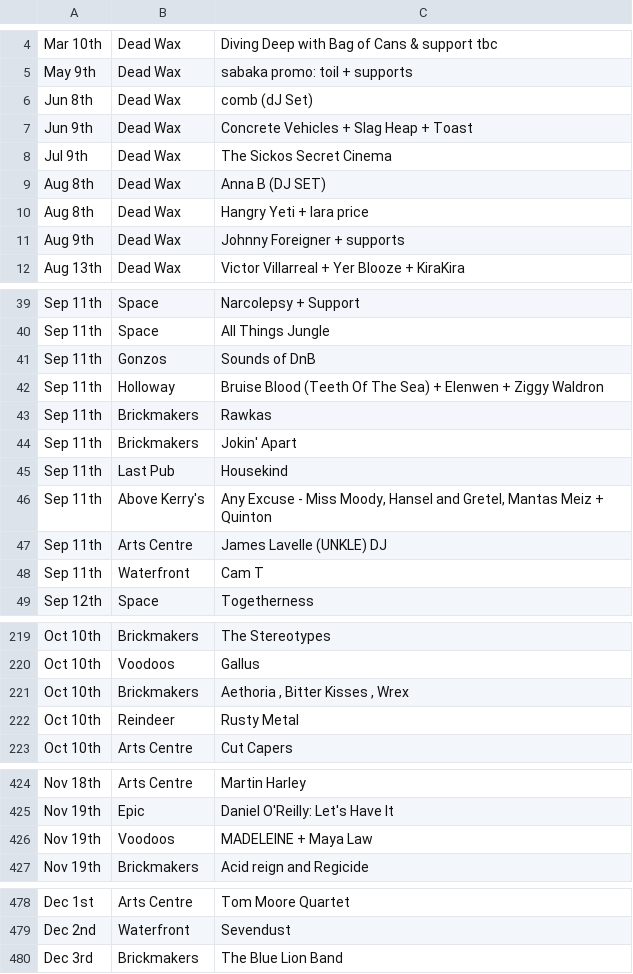
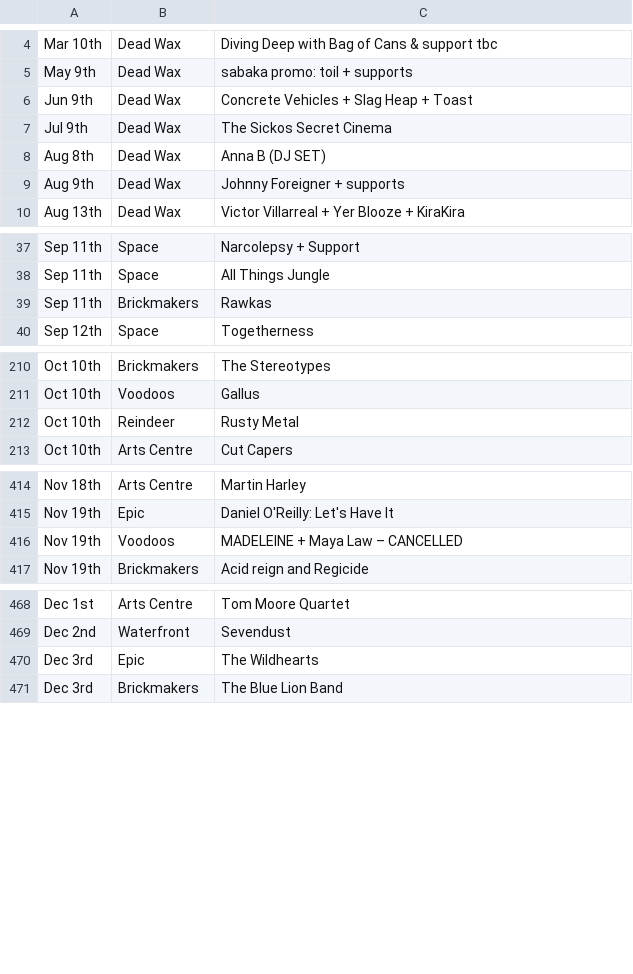
Before and after one commit to nathankjw/GigsNorwich-scraper, a CSV file: scraped_data/norwich_gigs_flat.csv, drawn as a sheet; only a part is shown, gaps mark what is left out; the diff covers the shown part only.

```diff
--- a/scraped_data/norwich_gigs_flat.csv
+++ b/scraped_data/norwich_gigs_flat.csv
@@ -5,3 +5,2 @@ Mar 10th,Dead Wax,Diving Deep with Bag of Cans & support tbc
 May 9th,Dead Wax,sabaka promo: toil + supports
-Jun 8th,Dead Wax,comb (dJ Set)
 Jun 9th,Dead Wax,Concrete Vehicles + Slag Heap + Toast
@@ -9,3 +8,2 @@ Jul 9th,Dead Wax,The Sickos Secret Cinema
 Aug 8th,Dead Wax,Anna B (DJ SET)
-Aug 8th,Dead Wax,Hangry Yeti + lara price
 Aug 9th,Dead Wax,Johnny Foreigner + supports
@@ -40,10 +38,3 @@ Sep 11th,Space,Narcolepsy + Support
 Sep 11th,Space,All Things Jungle
-Sep 11th,Gonzos,Sounds of DnB
-Sep 11th,Holloway,Bruise Blood (Teeth Of The Sea) + Elenwen + Ziggy Waldron
 Sep 11th,Brickmakers,Rawkas
-Sep 11th,Brickmakers,Jokin' Apart
-Sep 11th,Last Pub,Housekind
-Sep 11th,Above Kerry's,"Any Excuse - Miss Moody, Hansel and Gretel, Mantas Meiz + Quinton"
-Sep 11th,Arts Centre,James Lavelle (UNKLE) DJ
-Sep 11th,Waterfront,Cam T
 Sep 12th,Space,Togetherness
@@ -220,3 +211,2 @@ Oct 10th,Brickmakers,The Stereotypes
 Oct 10th,Voodoos,Gallus
-Oct 10th,Brickmakers,"Aethoria , Bitter Kisses , Wrex"
 Oct 10th,Reindeer,Rusty Metal
@@ -425,3 +415,3 @@ Nov 18th,Arts Centre,Martin Harley
 Nov 19th,Epic,Daniel O'Reilly: Let's Have It
-Nov 19th,Voodoos,MADELEINE + Maya Law
+Nov 19th,Voodoos,MADELEINE + Maya Law – CANCELLED
 Nov 19th,Brickmakers,Acid reign and Regicide
@@ -479,2 +469,3 @@ Dec 1st,Arts Centre,Tom Moore Quartet
 Dec 2nd,Waterfront,Sevendust
+Dec 3rd,Epic,The Wildhearts
 Dec 3rd,Brickmakers,The Blue Lion Band
```
Also changed, not shown: 1 moved row elsewhere in this file, scraped_data/norwich_gigs.csv, 1 other file.
